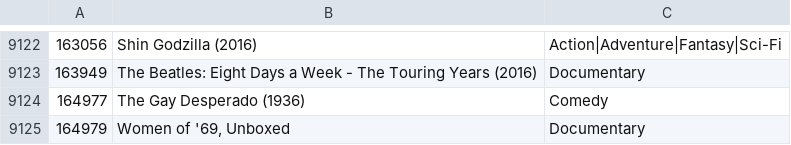
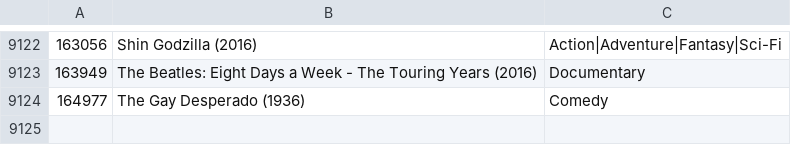
Before and after one commit to raullorenzo/mahoutProject, a CSV file: src/main/input/movies.csv, drawn as a sheet; only a part is shown, gaps mark what is left out.

```diff
--- a/src/main/input/movies.csv
+++ b/src/main/input/movies.csv
@@ -9124,2 +9124 @@
 164977,The Gay Desperado (1936),Comedy
-164979,"Women of '69, Unboxed",Documentary
```
Also changed, not shown: src/main/input/nombres.csv, 3 other files.
